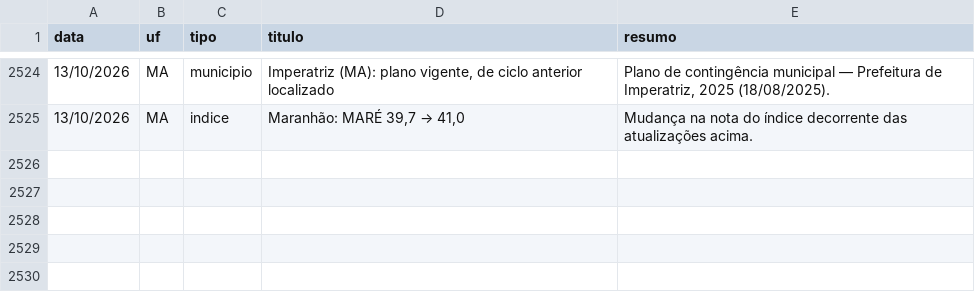
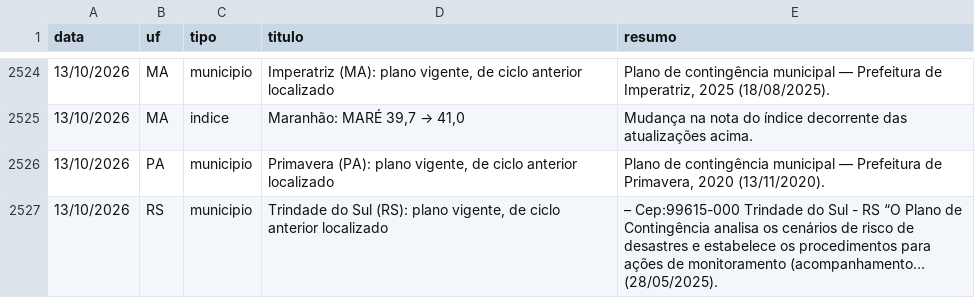
Before and after one commit to monitorelnino/monitorelnino, a CSV file: dados-abertos/historico_mudancas.csv, drawn as a sheet; only a part is shown, gaps mark what is left out.

```diff
--- a/dados-abertos/historico_mudancas.csv
+++ b/dados-abertos/historico_mudancas.csv
@@ -2525 +2525,3 @@ data,uf,tipo,titulo,resumo
 13/10/2026,MA,indice,"Maranhão: MARÉ 39,7 → 41,0",Mudança na nota do índice decorrente das atualizações acima.
+13/10/2026,PA,municipio,"Primavera (PA): plano vigente, de ciclo anterior localizado","Plano de contingência municipal — Prefeitura de Primavera, 2020 (13/11/2020)."
+13/10/2026,RS,municipio,"Trindade do Sul (RS): plano vigente, de ciclo anterior localizado",– Cep:99615-000 Trindade do Sul - RS “O Plano de Contingência analisa os cenários de risco de desastres e estabelece os procedimentos para ações de monitoramento (acompanhamento… (28/05/2025).
```
Also changed, not shown: dados-abertos/municipios.csv, dados-abertos/verificacao_municipal.csv, 25 other files.
